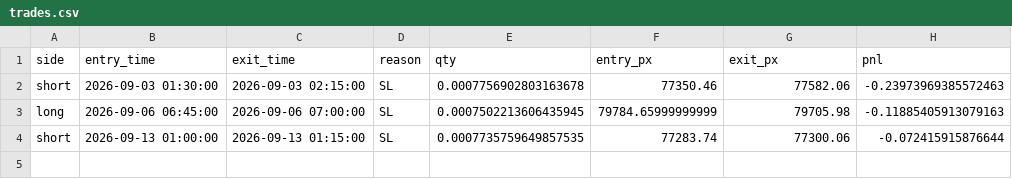
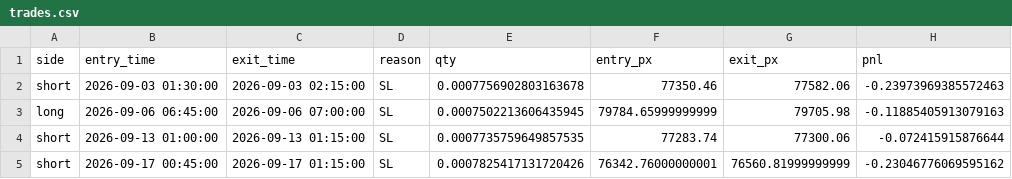
Before and after one commit to citrusiqpvtltd/pdh-pdl-paper-trading, a CSV file: data/trades.csv, drawn as a sheet; the diff names each change by its address in the sheet, - before the commit and + after, or states it on an @@ line.

```diff
--- a/data/trades.csv
+++ b/data/trades.csv
+row 5: short | 2026-09-17 00:45:00 | 2026-09-17 01:15:00 | SL | 0.0007825417131720426 | 76342.76000000001 | 76560.81999999999 | -0.23046776069595162
```
Also changed, not shown: 3 other files.
